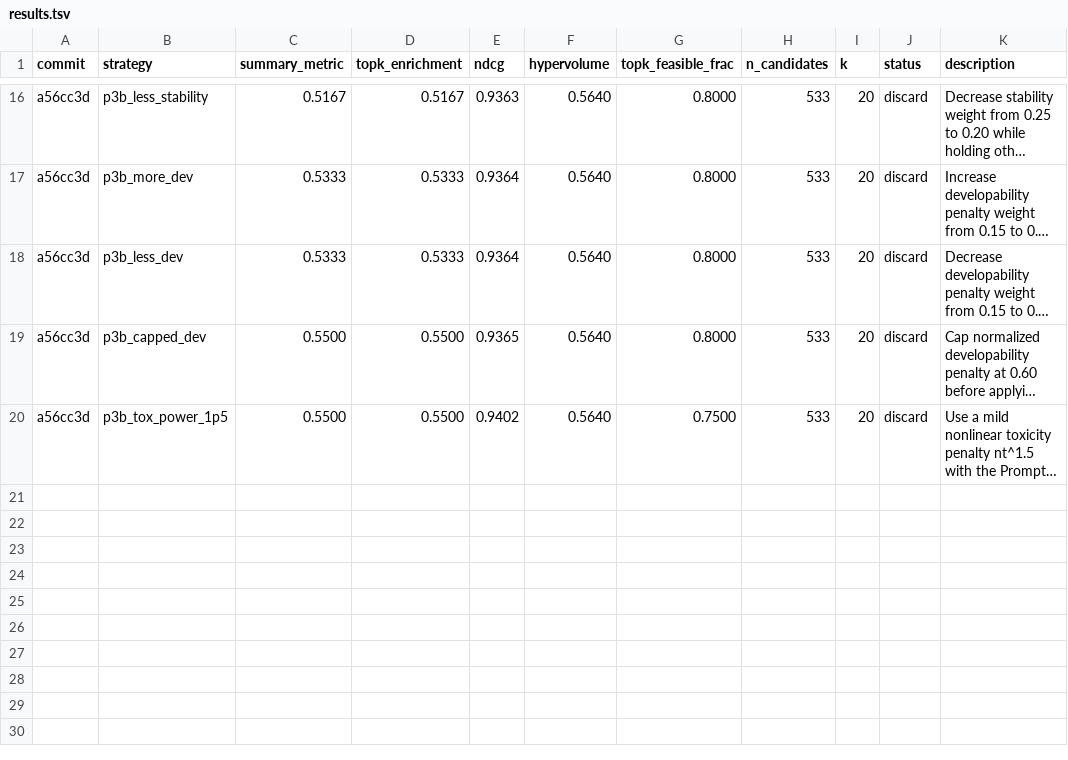
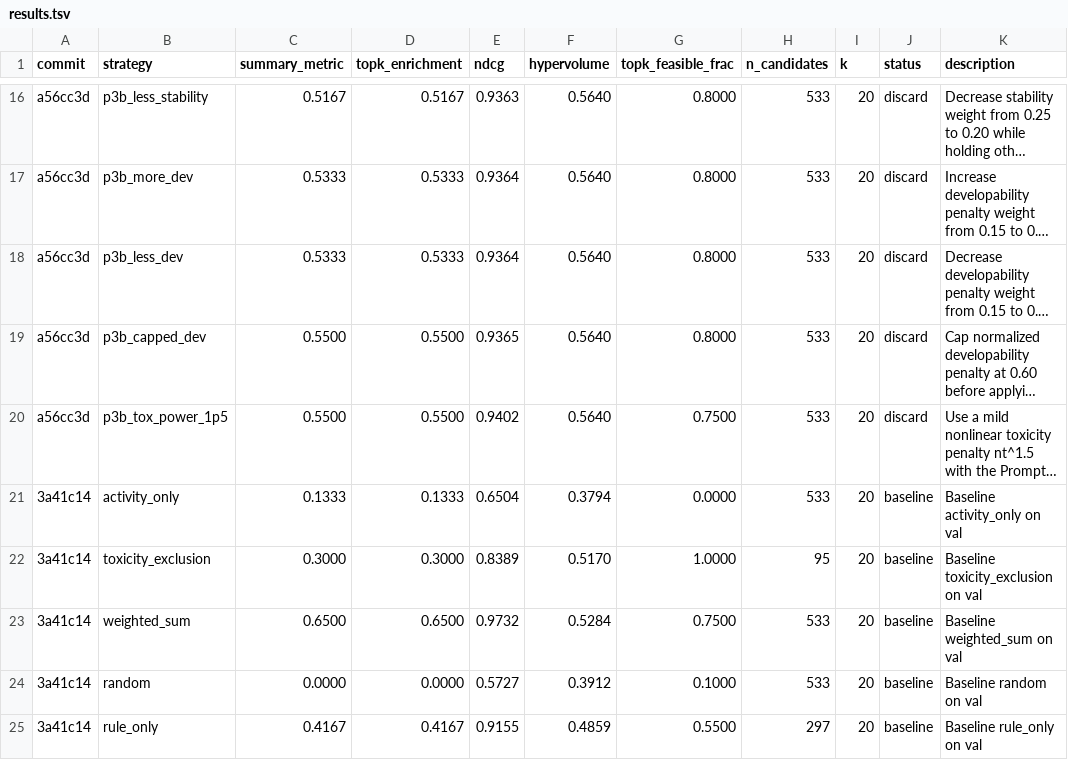
Before and after one commit to ewijaya/autoresearch-developability, a TSV file: results.tsv, drawn as a sheet; only a part is shown, gaps mark what is left out; long unchanged cells end in …; the diff names each change by its address in the sheet, - before the commit and + after, or states it on an @@ line.

Commit message:
chore: record ESM-augmented baseline evaluations on val split
Re-evaluated all baseline strategies after retraining toxicity and
stability models with ESM-2 features. weighted_sum jumps from 0.517
to 0.650 top-k enrichment on the new data.

```diff
--- a/results.tsv
+++ b/results.tsv
+row 21: 3a41c14 | activity_only | 0.1333 | 0.1333 | 0.6504 | 0.3794 | 0.0000 | 533 | 20 | baseline | Baseline activity_only on val
+row 22: 3a41c14 | toxicity_exclusion | 0.3000 | 0.3000 | 0.8389 | 0.5170 | 1.0000 | 95 | 20 | baseline | Baseline toxicity_exclusion on val
+row 23: 3a41c14 | weighted_sum | 0.6500 | 0.6500 | 0.9732 | 0.5284 | 0.7500 | 533 | 20 | baseline | Baseline weighted_sum on val
+row 24: 3a41c14 | random | 0.0000 | 0.0000 | 0.5727 | 0.3912 | 0.1000 | 533 | 20 | baseline | Baseline random on val
+row 25: 3a41c14 | rule_only | 0.4167 | 0.4167 | 0.9155 | 0.4859 | 0.5500 | 297 | 20 | baseline | Baseline rule_only on val
```
Also changed, not shown: 1 other file.
